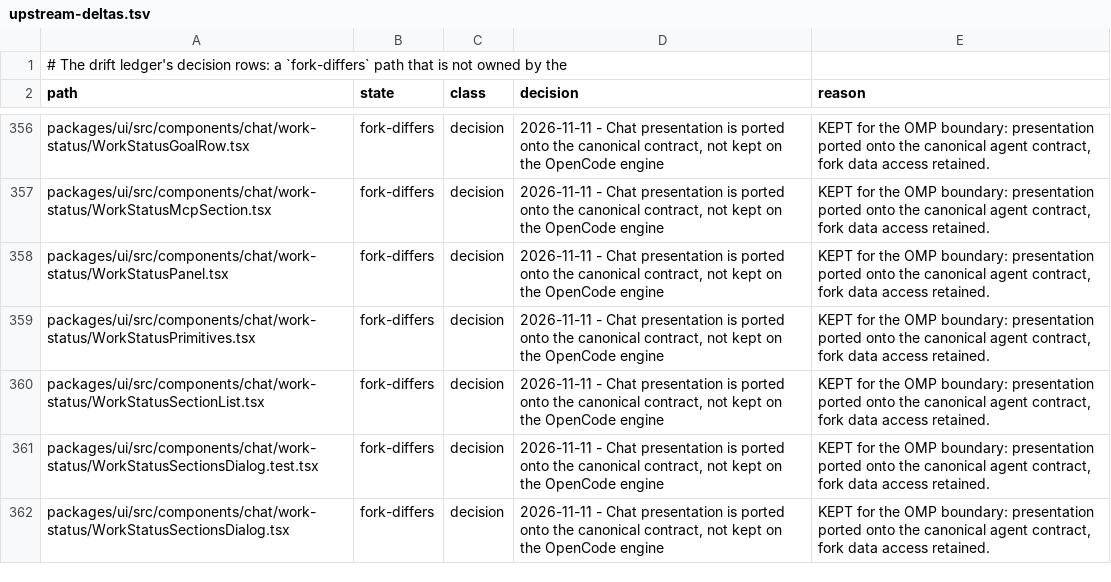
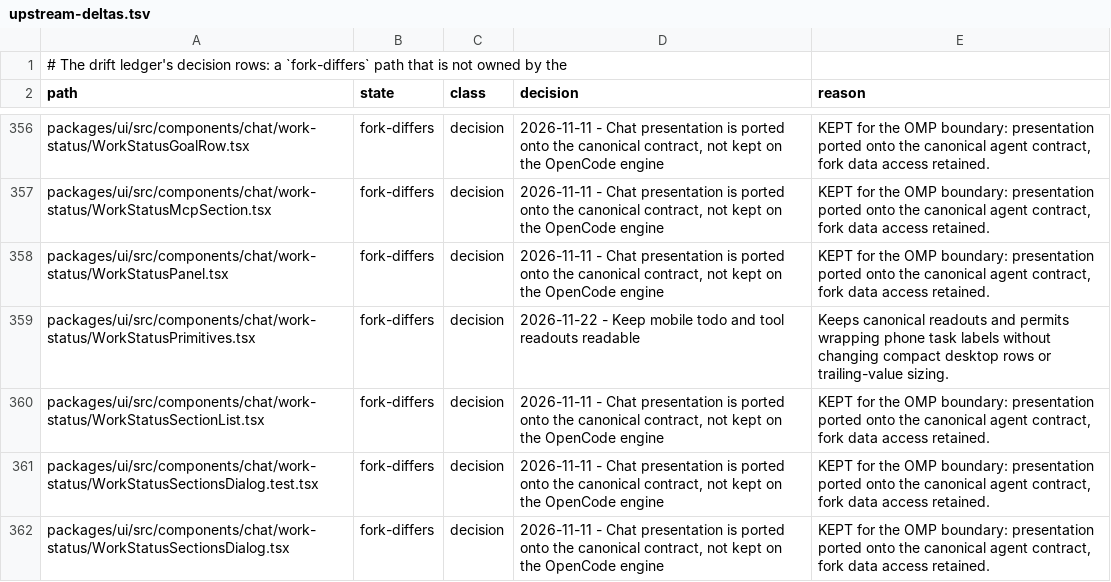
Before and after one commit to Shizuku-Yume/ohpichamber-dev, a TSV file: .workflow/upstream-deltas.tsv, drawn as a sheet; only a part is shown, gaps mark what is left out.

```diff
--- a/.workflow/upstream-deltas.tsv
+++ b/.workflow/upstream-deltas.tsv
@@ -358,3 +358,3 @@ packages/ui/src/components/chat/work-status/WorkStatusMcpSection.tsx	fork-differ
 packages/ui/src/components/chat/work-status/WorkStatusPanel.tsx	fork-differs	decision	2026-11-11 - Chat presentation is ported onto the canonical contract, not kept on the OpenCode engine	KEPT for the OMP boundary: presentation ported onto the canonical agent contract, fork data access retained.
-packages/ui/src/components/chat/work-status/WorkStatusPrimitives.tsx	fork-differs	decision	2026-11-11 - Chat presentation is ported onto the canonical contract, not kept on the OpenCode engine	KEPT for the OMP boundary: presentation ported onto the canonical agent contract, fork data access retained.
+packages/ui/src/components/chat/work-status/WorkStatusPrimitives.tsx	fork-differs	decision	2026-11-22 - Keep mobile todo and tool readouts readable	Keeps canonical readouts and permits wrapping phone task labels without changing compact desktop rows or trailing-value sizing.
 packages/ui/src/components/chat/work-status/WorkStatusSectionList.tsx	fork-differs	decision	2026-11-11 - Chat presentation is ported onto the canonical contract, not kept on the OpenCode engine	KEPT for the OMP boundary: presentation ported onto the canonical agent contract, fork data access retained.
```
Also changed, not shown: 9 other files.
